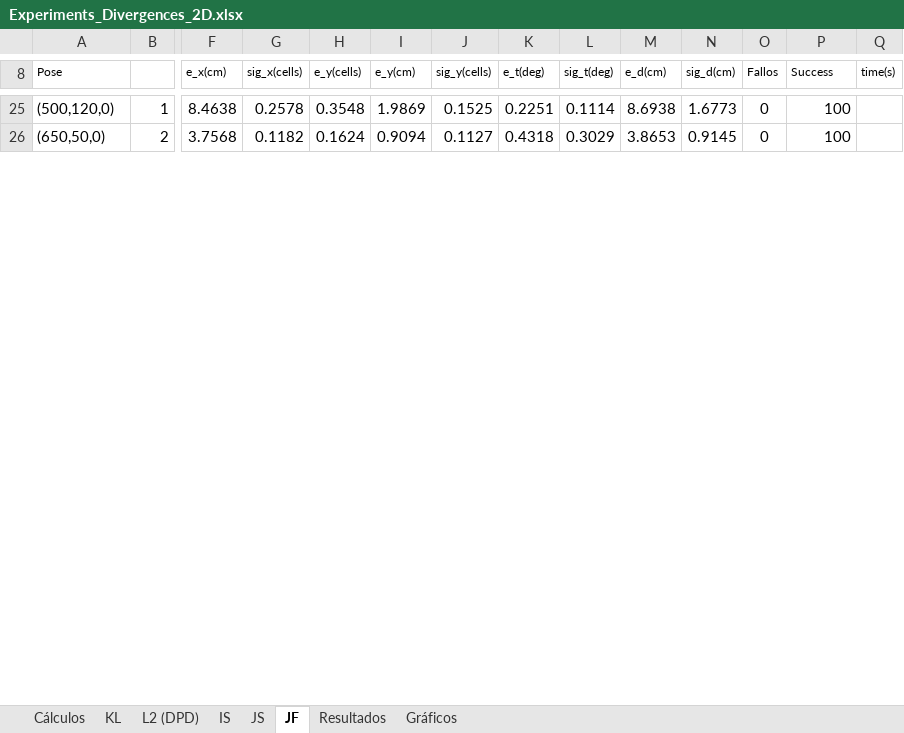
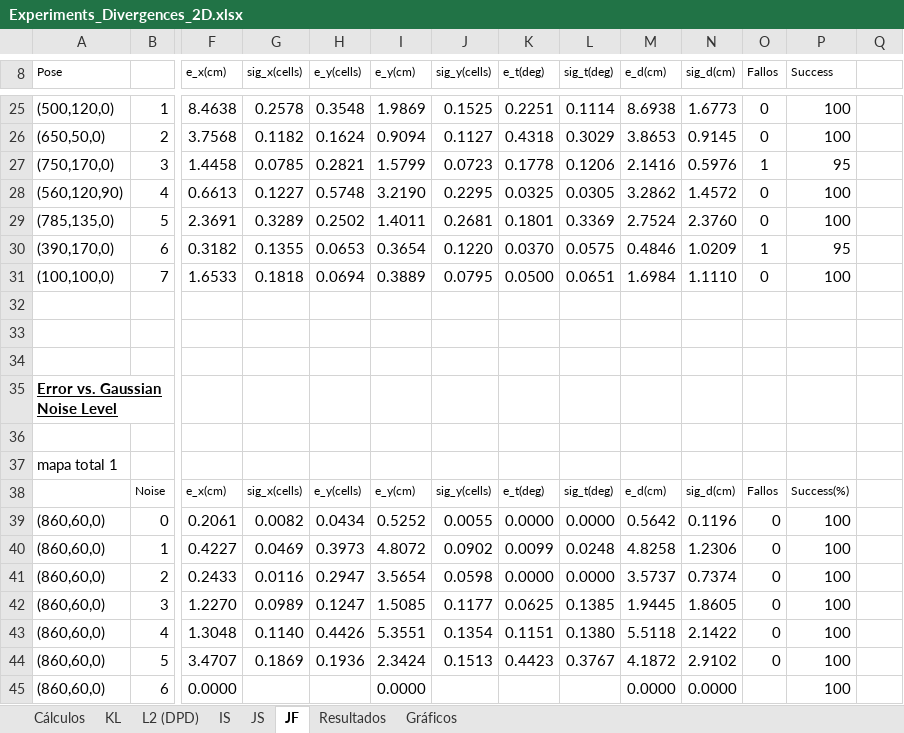
Before and after one commit to jcarballeira/2Dlocalization, an Excel workbook: Experiments_Divergences_2D.xlsx, sheet JF, drawn as a sheet; only a part is shown, gaps mark what is left out; values as stored, in another font and other column widths than the file's, no borders; rows hold the shown columns only; the diff covers the shown part only; the diff names each change by its address in the sheet, - before the commit and + after, or states it on an @@ line.

```diff
--- a/Experiments_Divergences_2D.xlsx (sheet JF)
+++ b/Experiments_Divergences_2D.xlsx (sheet JF)
-Q8: time(s)
+Q8: (empty)
+row 27: (750,170,0) | 3 | 1.4458 | 0.0785 | 0.2821 | 1.5799 | 0.0723 | 0.1778 | 0.1206 | 2.1416 | 0.5976 | 1 | 95
+row 28: (560,120,90) | 4 | 0.6613 | 0.1227 | 0.5748 | 3.2190 | 0.2295 | 0.0325 | 0.0305 | 3.2862 | 1.4572 | 0 | 100
+row 29: (785,135,0) | 5 | 2.3691 | 0.3289 | 0.2502 | 1.4011 | 0.2681 | 0.1801 | 0.3369 | 2.7524 | 2.3760 | 0 | 100
+row 30: (390,170,0) | 6 | 0.3182 | 0.1355 | 0.0653 | 0.3654 | 0.1220 | 0.0370 | 0.0575 | 0.4846 | 1.0209 | 1 | 95
+row 31: (100,100,0) | 7 | 1.6533 | 0.1818 | 0.0694 | 0.3889 | 0.0795 | 0.0500 | 0.0651 | 1.6984 | 1.1110 | 0 | 100
+row 32: (empty)
+row 33: (empty)
+row 34: (empty)
+row 35: Error vs. Gaussian Noise Level
+row 36: (empty)
+row 37: mapa total 1
+row 38:  | Noise | e_x(cm) | sig_x(cells) | e_y(cells) | e_y(cm) | sig_y(cells) | e_t(deg) | sig_t(deg) | e_d(cm) | sig_d(cm) | Fallos | Success(%)
+row 39: (860,60,0) | 0 | 0.2061 | 0.0082 | 0.0434 | 0.5252 | 0.0055 | 0.0000 | 0.0000 | 0.5642 | 0.1196 | 0 | 100
+row 40: (860,60,0) | 1 | 0.4227 | 0.0469 | 0.3973 | 4.8072 | 0.0902 | 0.0099 | 0.0248 | 4.8258 | 1.2306 | 0 | 100
+row 41: (860,60,0) | 2 | 0.2433 | 0.0116 | 0.2947 | 3.5654 | 0.0598 | 0.0000 | 0.0000 | 3.5737 | 0.7374 | 0 | 100
+row 42: (860,60,0) | 3 | 1.2270 | 0.0989 | 0.1247 | 1.5085 | 0.1177 | 0.0625 | 0.1385 | 1.9445 | 1.8605 | 0 | 100
+row 43: (860,60,0) | 4 | 1.3048 | 0.1140 | 0.4426 | 5.3551 | 0.1354 | 0.1151 | 0.1380 | 5.5118 | 2.1422 | 0 | 100
+row 44: (860,60,0) | 5 | 3.4707 | 0.1869 | 0.1936 | 2.3424 | 0.1513 | 0.4423 | 0.3767 | 4.1872 | 2.9102 | 0 | 100
+row 45: (860,60,0) | 6 | 0.0000 |  |  | 0.0000 |  |  |  | 0.0000 | 0.0000 |  | 100
```
Also changed, not shown: 39 added rows, 18 edited cells and cell formats elsewhere in this sheet, sheet Cálculos, sheet Resultados, formulas that keep their value, charts or pictures, 3 other files.
